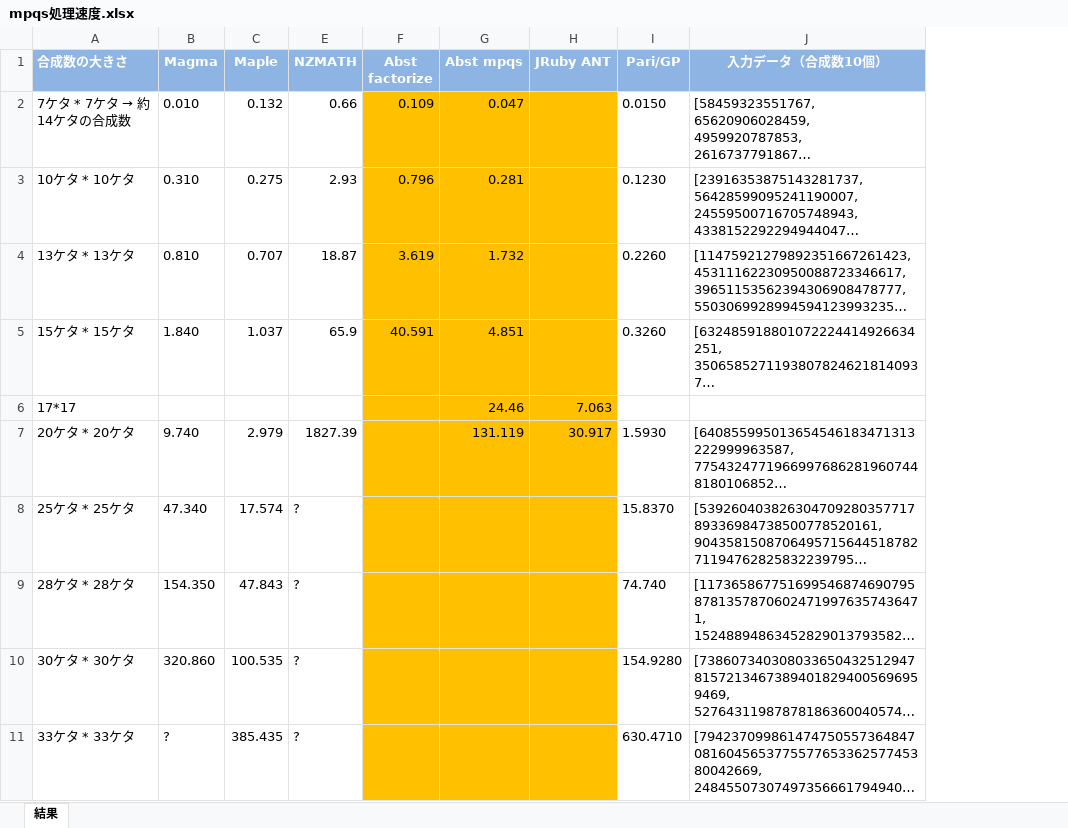
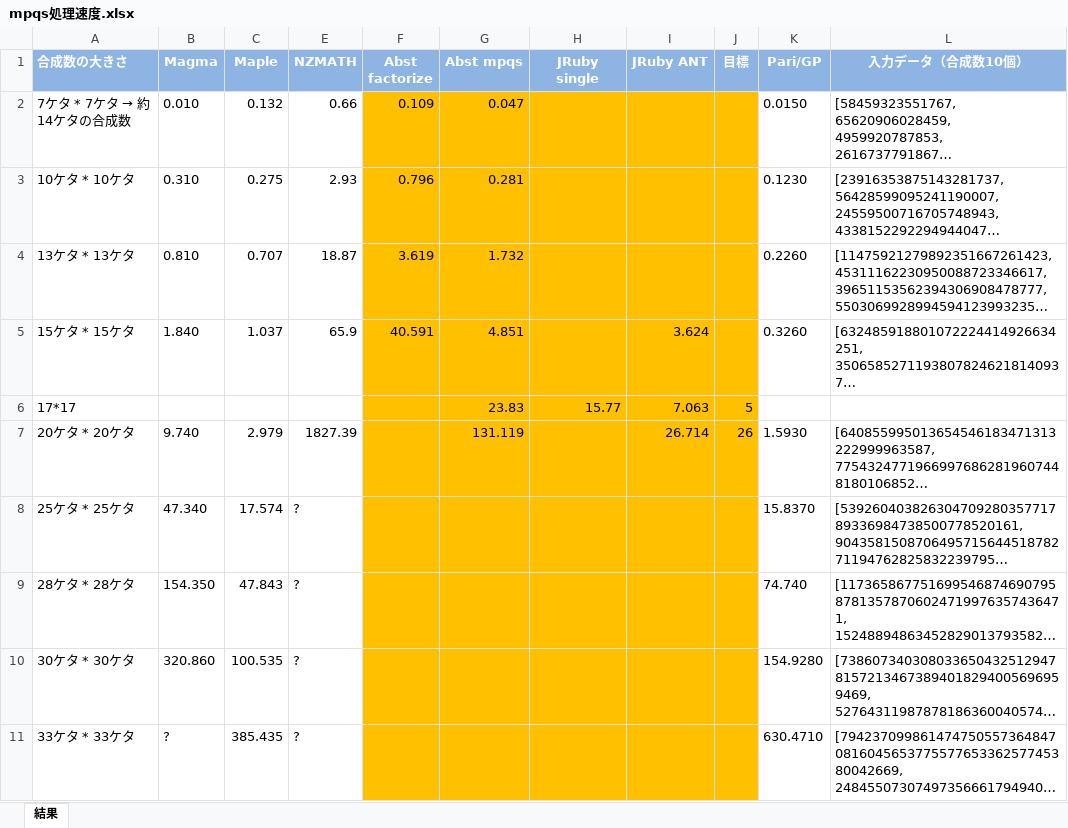
Before and after one commit to NORI24/Abst, an Excel workbook: doc/mpqs処理速度.xlsx, sheet 結果, drawn as a sheet; only a part is shown; long unchanged cells end in …; values as stored, in another font and other column widths than the file's, no borders; addresses are those after the commit; the diff names each change by its address in the sheet, - before the commit and + after, or states it on an @@ line.

Commit message:
git-svn-id: svn+ssh://arith-c.math.se.tmu.ac.jp/var/svn/repos/abst/trunk@317 ee56edd8-5187-8145-a53a-5b855f78f1fc

```diff
--- a/doc/mpqs処理速度.xlsx (sheet 結果)
+++ b/doc/mpqs処理速度.xlsx (sheet 結果)
+column H (JRuby single), row 6: 15.77
+column J (目標), rows 6-7: 5 | 26
-I5 (JRuby ANT): (empty)
+I5 (JRuby ANT): 3.624
-G6 (Abst mpqs): 24.46
+G6 (Abst mpqs): 23.83
-I7 (JRuby ANT): 30.917
+I7 (JRuby ANT): 26.714
```
Also changed, not shown: 2 other files.
